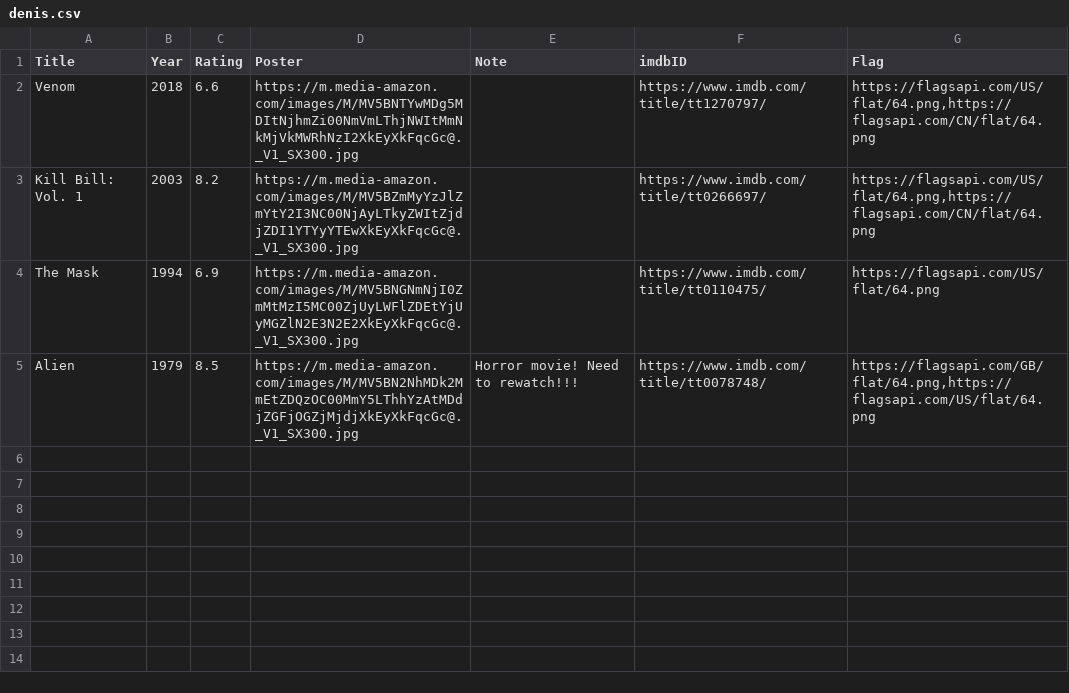
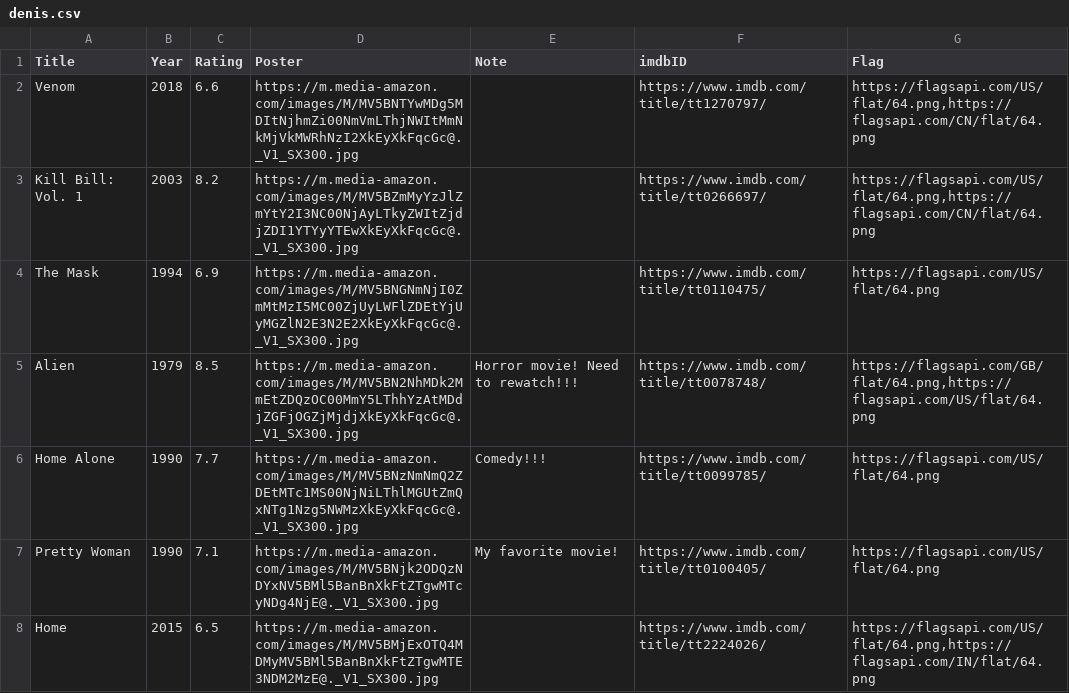
Before and after one commit to Ell-716/Movie_Project, a CSV file: data/denis.csv, drawn as a sheet; the diff names each change by its address in the sheet, - before the commit and + after, or states it on an @@ line.

```diff
--- a/data/denis.csv
+++ b/data/denis.csv
+row 6: Home Alone | 1990 | 7.7 | https://m.media-amazon.com/images/M/MV5BNzNmNmQ2ZDEtMTc1MS00NjNiLThlMGUtZmQxNTg1Nzg5NWMzXkEyXkFqcGc@._V1_SX300.jpg | Comedy!!! | https://www.imdb.com/title/tt0099785/ | https://flagsapi.com/US/flat/64.png
+row 7: Pretty Woman | 1990 | 7.1 | https://m.media-amazon.com/images/M/MV5BNjk2ODQzNDYxNV5BMl5BanBnXkFtZTgwMTcyNDg4NjE@._V1_SX300.jpg | My favorite movie! | https://www.imdb.com/title/tt0100405/ | https://flagsapi.com/US/flat/64.png
+row 8: Home | 2015 | 6.5 | https://m.media-amazon.com/images/M/MV5BMjExOTQ4MDMyMV5BMl5BanBnXkFtZTgwMTE3NDM2MzE@._V1_SX300.jpg |  | https://www.imdb.com/title/tt2224026/ | https://flagsapi.com/US/flat/64.png,https://flagsapi.com/IN/flat/64.png
```
Also changed, not shown: data/movies.csv, 8 other files.
